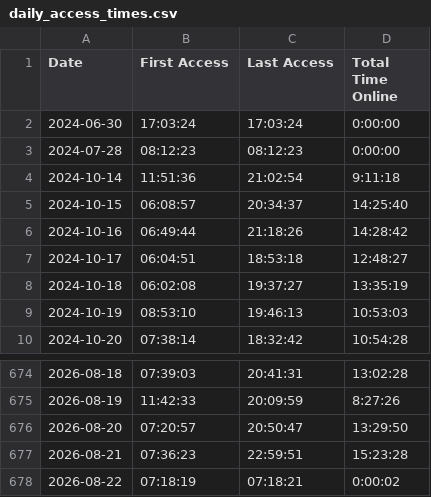
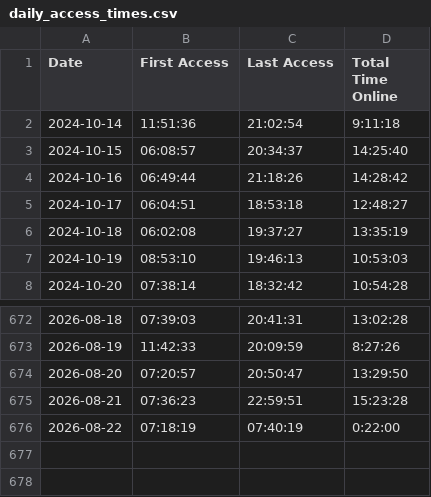
Before and after one commit to joereddington/export-history, a CSV file: daily_access_times.csv, drawn as a sheet; only a part is shown, gaps mark what is left out.

```diff
--- a/daily_access_times.csv
+++ b/daily_access_times.csv
@@ -1,4 +1,2 @@
 Date,First Access,Last Access,Total Time Online
-2024-06-30,17:03:24,17:03:24,0:00:00
-2024-07-28,08:12:23,08:12:23,0:00:00
 2024-10-14,11:51:36,21:02:54,9:11:18
@@ -677,2 +675,2 @@ Date,First Access,Last Access,Total Time Online
 2026-08-21,07:36:23,22:59:51,15:23:28
-2026-08-22,07:18:19,07:18:21,0:00:02
+2026-08-22,07:18:19,07:40:19,0:22:00
```
Also changed, not shown: 2 other files.
